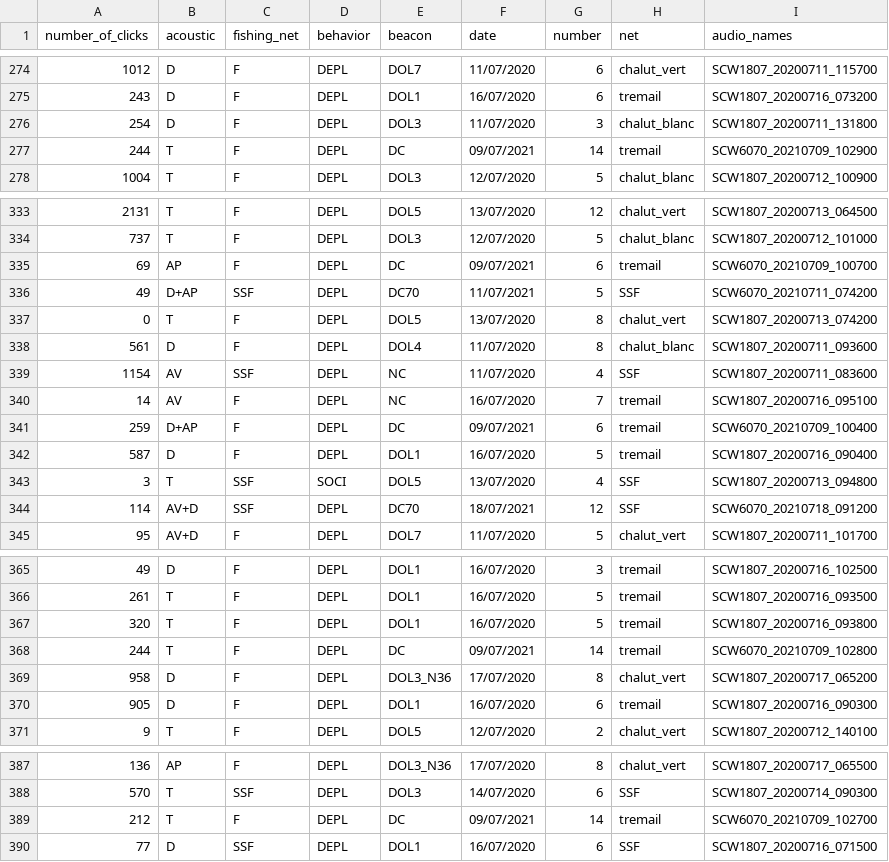
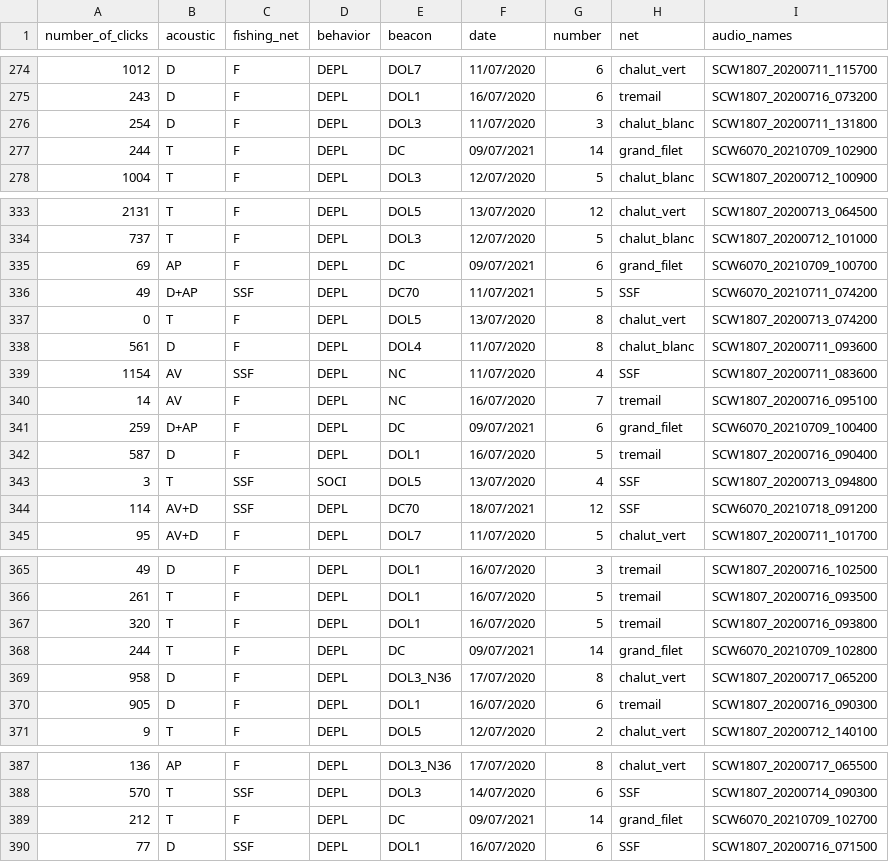
Before and after one commit to mathieudpnt/Scripts-DOLPHINFREE, a CSV file: Clicks/Results/number_of_clicks_02052022.csv, drawn as a sheet; only a part is shown, gaps mark what is left out; the diff covers the shown part only.

```diff
--- a/Clicks/Results/number_of_clicks_02052022.csv
+++ b/Clicks/Results/number_of_clicks_02052022.csv
@@ -276,3 +276,3 @@ number_of_clicks,acoustic,fishing_net,behavior,beacon,date,number,net,audio_name
 254,D,F,DEPL,DOL3,11/07/2020,3,chalut_blanc,SCW1807_20200711_131800
-244,T,F,DEPL,DC,09/07/2021,14,tremail,SCW6070_20210709_102900
+244,T,F,DEPL,DC,09/07/2021,14,grand_filet,SCW6070_20210709_102900
 1004,T,F,DEPL,DOL3,12/07/2020,5,chalut_blanc,SCW1807_20200712_100900
@@ -334,3 +334,3 @@ number_of_clicks,acoustic,fishing_net,behavior,beacon,date,number,net,audio_name
 737,T,F,DEPL,DOL3,12/07/2020,5,chalut_blanc,SCW1807_20200712_101000
-69,AP,F,DEPL,DC,09/07/2021,6,tremail,SCW6070_20210709_100700
+69,AP,F,DEPL,DC,09/07/2021,6,grand_filet,SCW6070_20210709_100700
 49,D+AP,SSF,DEPL,DC70,11/07/2021,5,SSF,SCW6070_20210711_074200
@@ -340,3 +340,3 @@ number_of_clicks,acoustic,fishing_net,behavior,beacon,date,number,net,audio_name
 14,AV,F,DEPL,NC,16/07/2020,7,tremail,SCW1807_20200716_095100
-259,D+AP,F,DEPL,DC,09/07/2021,6,tremail,SCW6070_20210709_100400
+259,D+AP,F,DEPL,DC,09/07/2021,6,grand_filet,SCW6070_20210709_100400
 587,D,F,DEPL,DOL1,16/07/2020,5,tremail,SCW1807_20200716_090400
@@ -367,3 +367,3 @@ number_of_clicks,acoustic,fishing_net,behavior,beacon,date,number,net,audio_name
 320,T,F,DEPL,DOL1,16/07/2020,5,tremail,SCW1807_20200716_093800
-244,T,F,DEPL,DC,09/07/2021,14,tremail,SCW6070_20210709_102800
+244,T,F,DEPL,DC,09/07/2021,14,grand_filet,SCW6070_20210709_102800
 958,D,F,DEPL,DOL3_N36,17/07/2020,8,chalut_vert,SCW1807_20200717_065200
@@ -388,3 +388,3 @@ number_of_clicks,acoustic,fishing_net,behavior,beacon,date,number,net,audio_name
 570,T,SSF,DEPL,DOL3,14/07/2020,6,SSF,SCW1807_20200714_090300
-212,T,F,DEPL,DC,09/07/2021,14,tremail,SCW6070_20210709_102700
+212,T,F,DEPL,DC,09/07/2021,14,grand_filet,SCW6070_20210709_102700
 77,D,SSF,DEPL,DOL1,16/07/2020,6,SSF,SCW1807_20200716_071500
```
Also changed, not shown: 7 edited cells elsewhere in this file, BBPs/Results/16-06-22_14h00_number_of_BBP.csv, CSV_data/Audio_Data_2021.csv, 6 other files.
